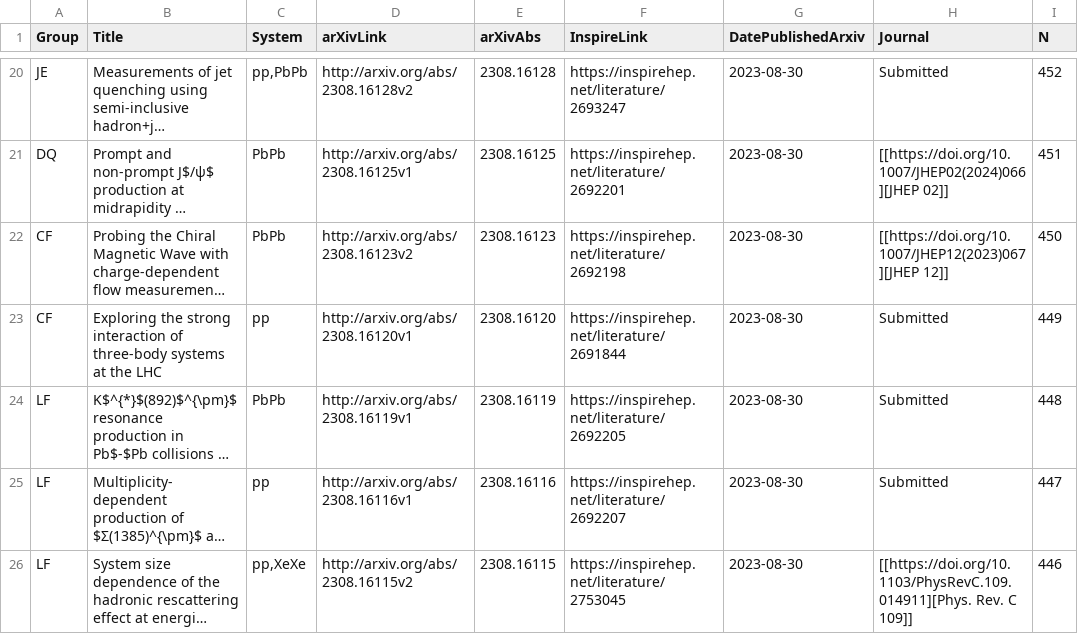
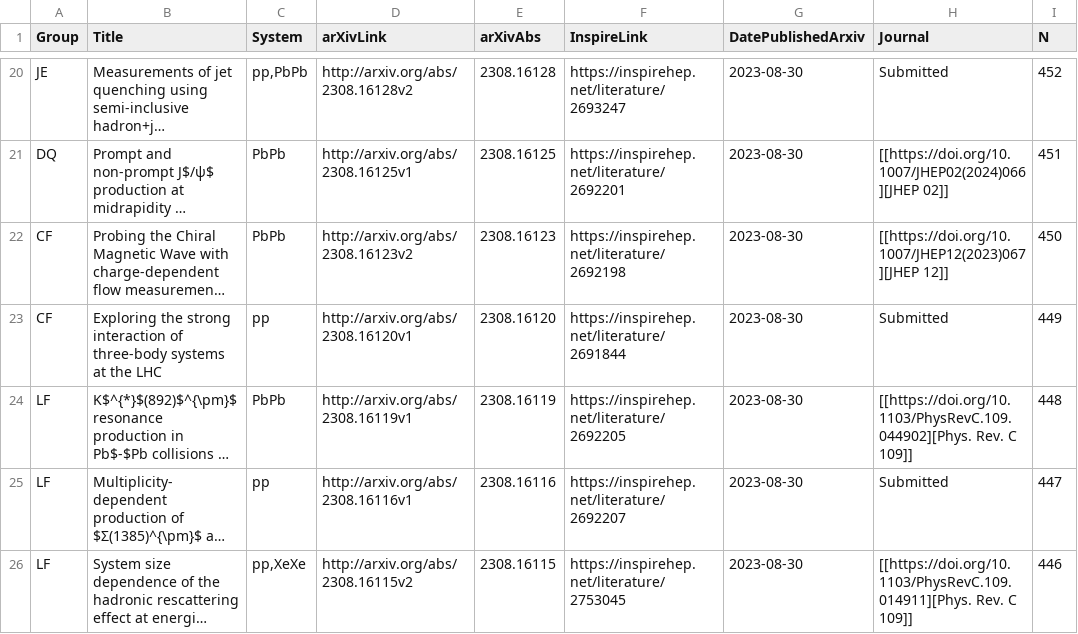
Before and after one commit to matplo/alice_papers, a CSV file: twiki/alice_papers_table.csv, drawn as a sheet; only a part is shown, gaps mark what is left out; long unchanged cells end in …; the diff names each change by its address in the sheet, - before the commit and + after, or states it on an @@ line.

```diff
--- a/twiki/alice_papers_table.csv
+++ b/twiki/alice_papers_table.csv
-H24 (Journal): Submitted
+H24 (Journal): [[https://doi.org/10.1103/PhysRevC.109.044902][Phys. Rev. C 109]]
```
Also changed, not shown: 6 other files.
